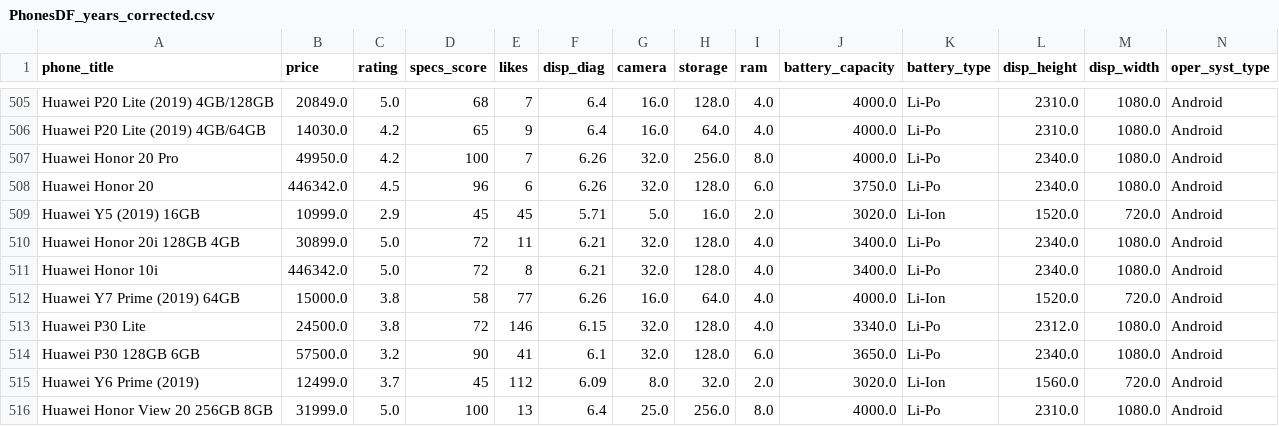
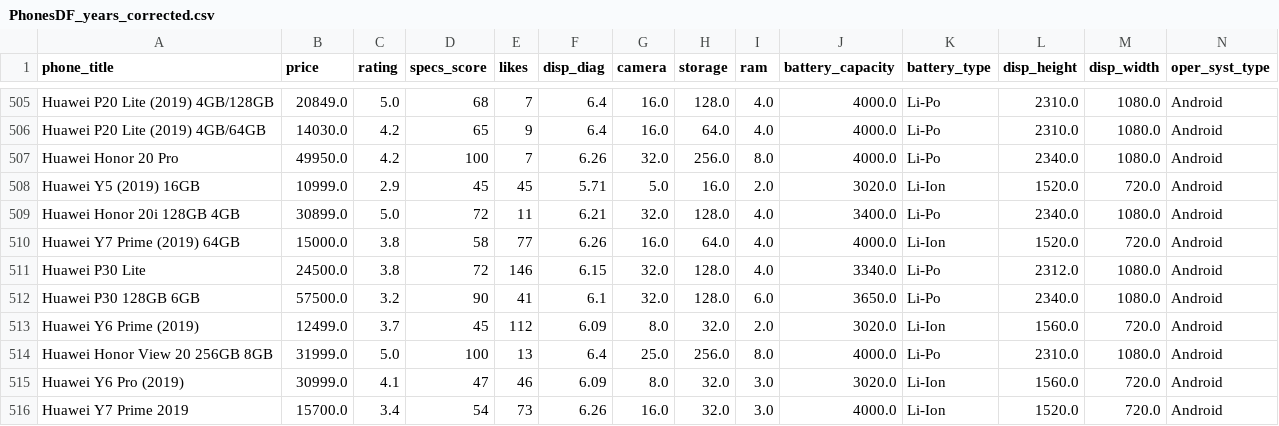
Before and after one commit to Dangerio/smartphone-price-analysis, a CSV file: Data/PhonesDF_years_corrected.csv, drawn as a sheet; only a part is shown, gaps mark what is left out; the shorter side is filled out with more unchanged rows; rows hold the shown columns only; the diff names each change by its address in the sheet, - before the commit and + after, or states it on an @@ line.

```diff
--- a/Data/PhonesDF_years_corrected.csv
+++ b/Data/PhonesDF_years_corrected.csv
-row 508: Huawei Honor 20 | 446342.0 | 4.5 | 96 | 6 | 6.26 | 32.0 | 128.0 | 6.0 | 3750.0 | Li-Po | 2340.0 | 1080.0 | Android
-row 511: Huawei Honor 10i | 446342.0 | 5.0 | 72 | 8 | 6.21 | 32.0 | 128.0 | 4.0 | 3400.0 | Li-Po | 2340.0 | 1080.0 | Android
```
Also changed, not shown: 1 other file.
